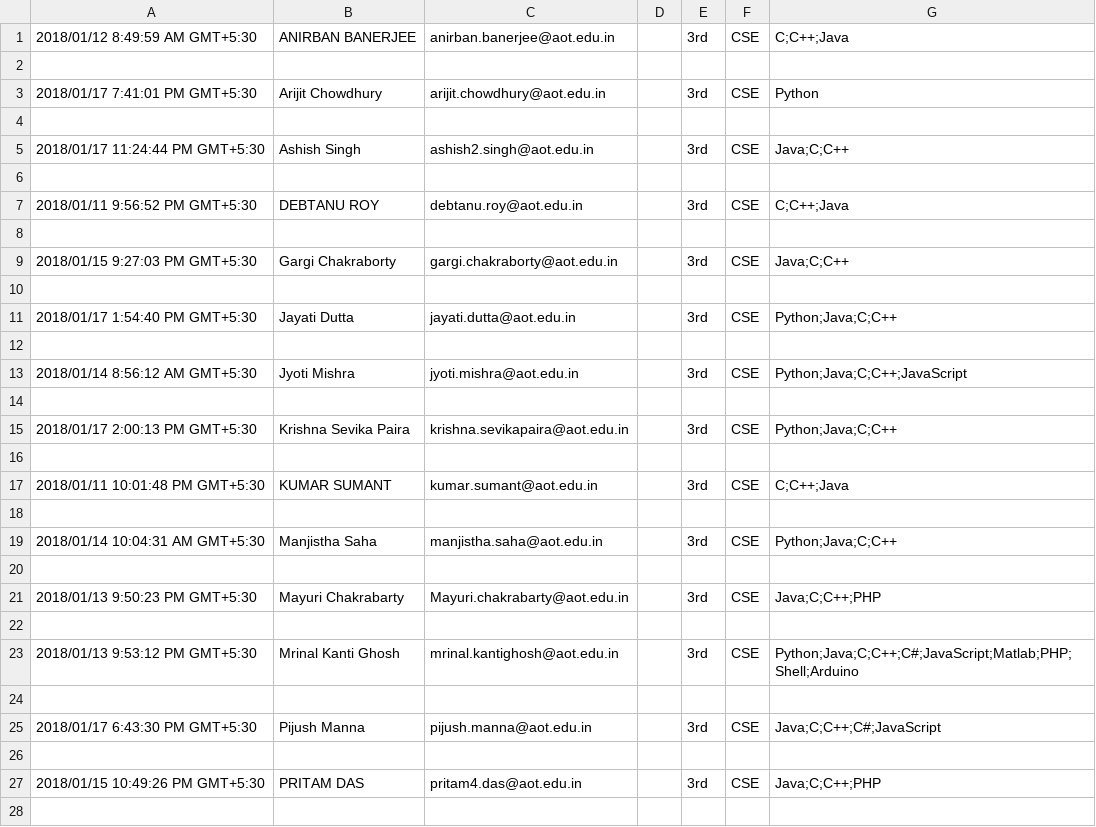
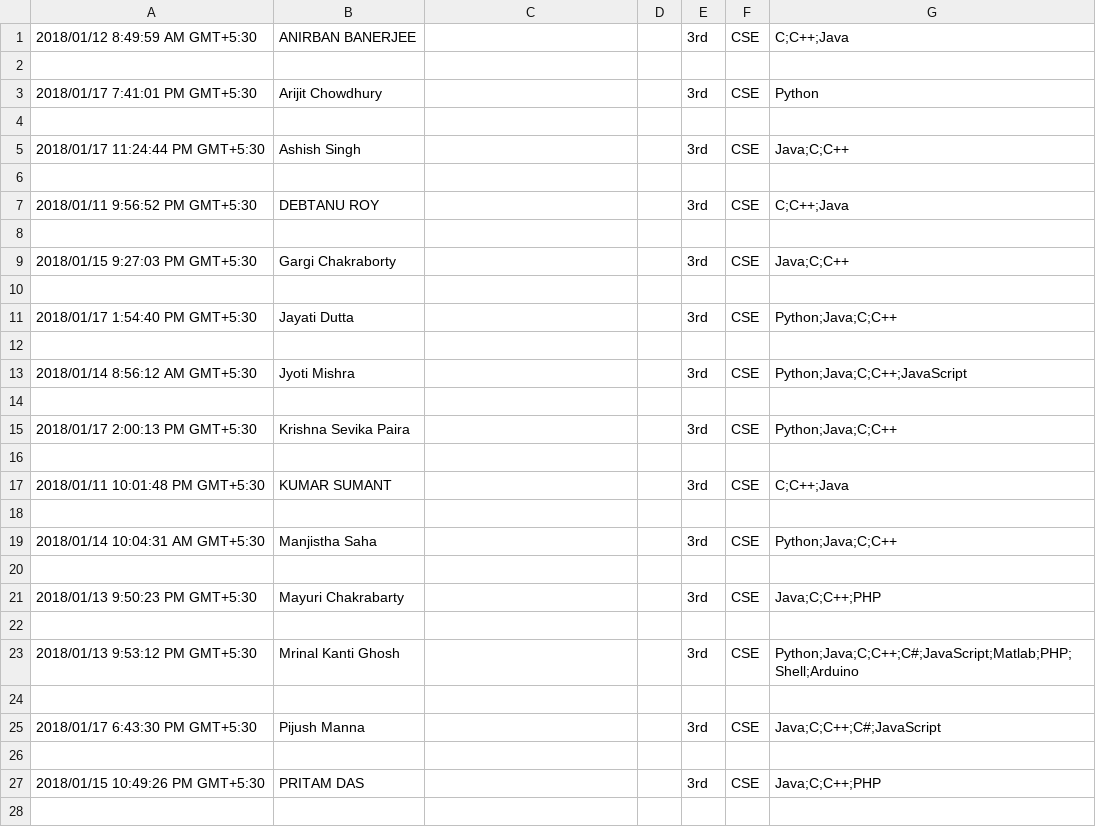
Before and after one commit to diptangsu/Python-CSV-Personal-Use, a CSV file: outputs/Year 3 Dept CSE.csv, drawn as a sheet; only a part is shown; the diff covers the shown part only.

```diff
--- a/outputs/Year 3 Dept CSE.csv
+++ b/outputs/Year 3 Dept CSE.csv
@@ -1,28 +1,28 @@
-2018/01/12 8:49:59 AM GMT+5:30,ANIRBAN BANERJEE,anirban.banerjee@aot.edu.in,,3rd,CSE,C;C++;Java
+2018/01/12 8:49:59 AM GMT+5:30,ANIRBAN BANERJEE,,,3rd,CSE,C;C++;Java
 
-2018/01/17 7:41:01 PM GMT+5:30,Arijit Chowdhury,arijit.chowdhury@aot.edu.in,,3rd,CSE,Python
+2018/01/17 7:41:01 PM GMT+5:30,Arijit Chowdhury,,,3rd,CSE,Python
 
-2018/01/17 11:24:44 PM GMT+5:30,Ashish Singh,ashish2.singh@aot.edu.in,,3rd,CSE,Java;C;C++
+2018/01/17 11:24:44 PM GMT+5:30,Ashish Singh,,,3rd,CSE,Java;C;C++
 
-2018/01/11 9:56:52 PM GMT+5:30,DEBTANU ROY ,debtanu.roy@aot.edu.in,,3rd,CSE,C;C++;Java
+2018/01/11 9:56:52 PM GMT+5:30,DEBTANU ROY ,,,3rd,CSE,C;C++;Java
 
-2018/01/15 9:27:03 PM GMT+5:30,Gargi Chakraborty,gargi.chakraborty@aot.edu.in,,3rd,CSE,Java;C;C++
+2018/01/15 9:27:03 PM GMT+5:30,Gargi Chakraborty,,,3rd,CSE,Java;C;C++
 
-2018/01/17 1:54:40 PM GMT+5:30,Jayati Dutta,jayati.dutta@aot.edu.in,,3rd,CSE,Python;Java;C;C++
+2018/01/17 1:54:40 PM GMT+5:30,Jayati Dutta,,,3rd,CSE,Python;Java;C;C++
 
-2018/01/14 8:56:12 AM GMT+5:30,Jyoti Mishra ,jyoti.mishra@aot.edu.in,,3rd,CSE,Python;Java;C;C++;JavaScript
+2018/01/14 8:56:12 AM GMT+5:30,Jyoti Mishra ,,,3rd,CSE,Python;Java;C;C++;JavaScript
 
-2018/01/17 2:00:13 PM GMT+5:30,Krishna Sevika Paira,krishna.sevikapaira@aot.edu.in,,3rd,CSE,Python;Java;C;C++
+2018/01/17 2:00:13 PM GMT+5:30,Krishna Sevika Paira,,,3rd,CSE,Python;Java;C;C++
 
-2018/01/11 10:01:48 PM GMT+5:30,KUMAR SUMANT ,kumar.sumant@aot.edu.in ,,3rd,CSE,C;C++;Java
+2018/01/11 10:01:48 PM GMT+5:30,KUMAR SUMANT ,,,3rd,CSE,C;C++;Java
 
-2018/01/14 10:04:31 AM GMT+5:30,Manjistha Saha,manjistha.saha@aot.edu.in,,3rd,CSE,Python;Java;C;C++
+2018/01/14 10:04:31 AM GMT+5:30,Manjistha Saha,,,3rd,CSE,Python;Java;C;C++
 
-2018/01/13 9:50:23 PM GMT+5:30,Mayuri Chakrabarty ,Mayuri.chakrabarty@aot.edu.in,,3rd,CSE,Java;C;C++;PHP
+2018/01/13 9:50:23 PM GMT+5:30,Mayuri Chakrabarty ,,,3rd,CSE,Java;C;C++;PHP
 
-2018/01/13 9:53:12 PM GMT+5:30,Mrinal Kanti Ghosh,mrinal.kantighosh@aot.edu.in,,3rd,CSE,Python;Java;C;C++;C#;JavaScript;Matlab;PHP;Shell;Arduino
+2018/01/13 9:53:12 PM GMT+5:30,Mrinal Kanti Ghosh,,,3rd,CSE,Python;Java;C;C++;C#;JavaScript;Matlab;PHP;Shell;Arduino
 
-2018/01/17 6:43:30 PM GMT+5:30,Pijush Manna,pijush.manna@aot.edu.in,,3rd,CSE,Java;C;C++;C#;JavaScript
+2018/01/17 6:43:30 PM GMT+5:30,Pijush Manna,,,3rd,CSE,Java;C;C++;C#;JavaScript
 
-2018/01/15 10:49:26 PM GMT+5:30,PRITAM DAS,pritam4.das@aot.edu.in,,3rd,CSE,Java;C;C++;PHP
+2018/01/15 10:49:26 PM GMT+5:30,PRITAM DAS,,,3rd,CSE,Java;C;C++;PHP
 
```
Also changed, not shown: 16 edited cells elsewhere in this file, outputs/Year 1 Dept CSE.csv, outputs/Year 1 Dept ECE.csv, 17 other files.
